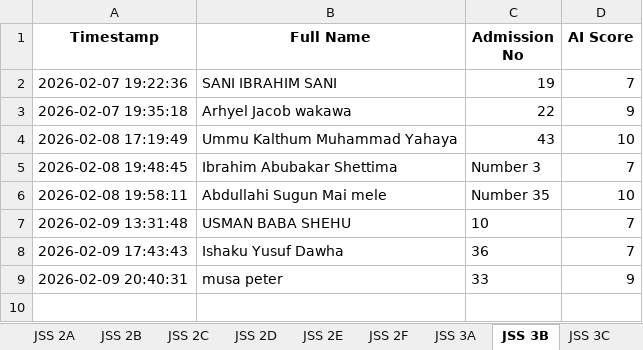
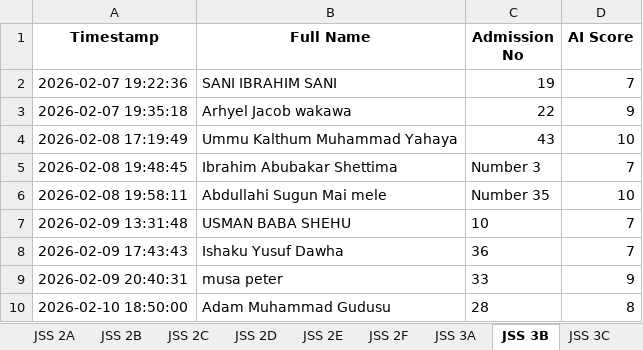
Before and after one commit to kobicdroid/ProjectSubmit, an Excel workbook: Project_Results.xlsx, sheet JSS 3B, drawn as a sheet; values as stored, in another font and other column widths than the file's, no borders; the diff names each change by its address in the sheet, - before the commit and + after, or states it on an @@ line.

```diff
--- a/Project_Results.xlsx (sheet JSS 3B)
+++ b/Project_Results.xlsx (sheet JSS 3B)
+row 10: 2026-02-10 18:50:00 | Adam Muhammad Gudusu | 28 | 8
```
Also changed, not shown: 2 other files.
